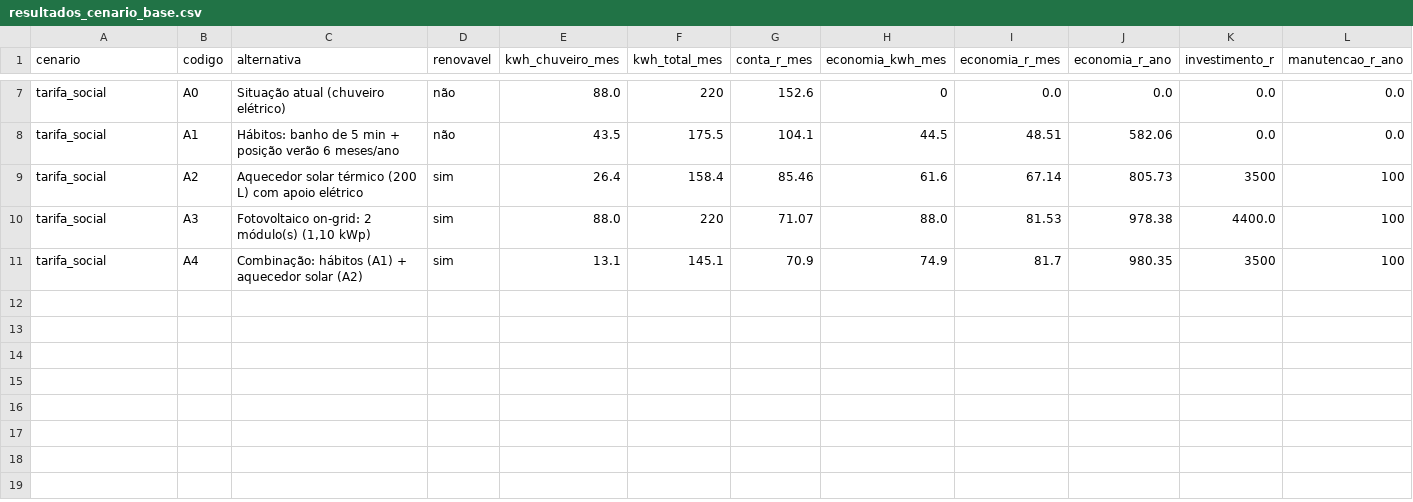
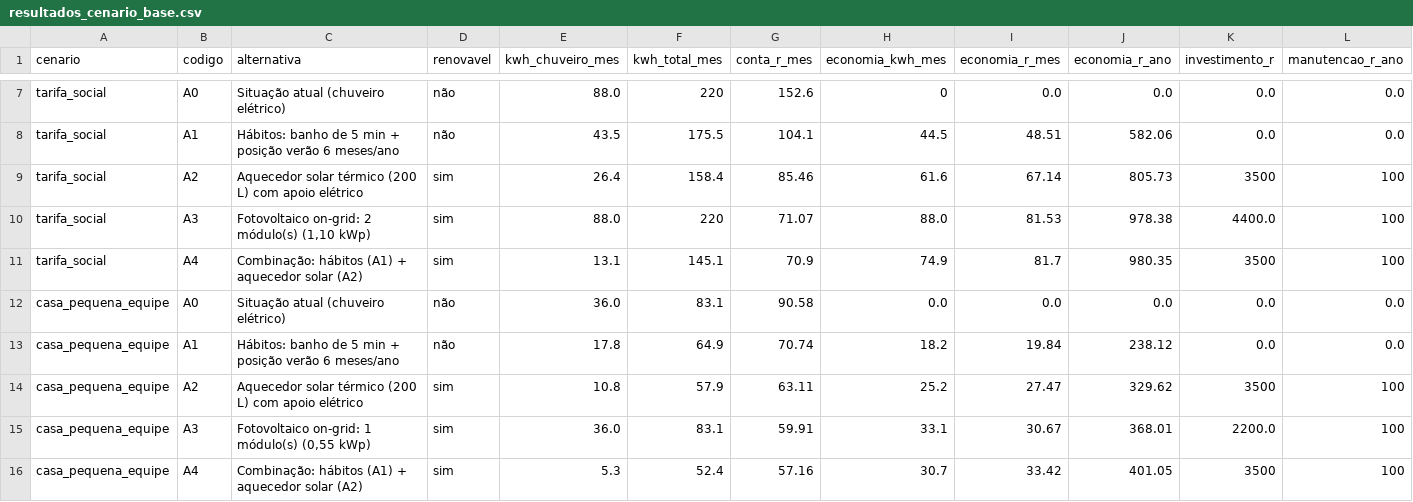
Before and after one commit to nathan0werner/citizen-assist-energia, a CSV file: data/resultados_cenario_base.csv, drawn as a sheet; only a part is shown, gaps mark what is left out; rows hold the shown columns only; the diff names each change by its address in the sheet, - before the commit and + after, or states it on an @@ line.

```diff
--- a/data/resultados_cenario_base.csv
+++ b/data/resultados_cenario_base.csv
+row 12: casa_pequena_equipe | A0 | Situação atual (chuveiro elétrico) | não | 36.0 | 83.1 | 90.58 | 0.0 | 0.0 | 0.0 | 0.0 | 0.0
+row 13: casa_pequena_equipe | A1 | Hábitos: banho de 5 min + posição verão 6 meses/ano | não | 17.8 | 64.9 | 70.74 | 18.2 | 19.84 | 238.12 | 0.0 | 0.0
+row 14: casa_pequena_equipe | A2 | Aquecedor solar térmico (200 L) com apoio elétrico | sim | 10.8 | 57.9 | 63.11 | 25.2 | 27.47 | 329.62 | 3500 | 100
+row 15: casa_pequena_equipe | A3 | Fotovoltaico on-grid: 1 módulo(s) (0,55 kWp) | sim | 36.0 | 83.1 | 59.91 | 33.1 | 30.67 | 368.01 | 2200.0 | 100
+row 16: casa_pequena_equipe | A4 | Combinação: hábitos (A1) + aquecedor solar (A2) | sim | 5.3 | 52.4 | 57.16 | 30.7 | 33.42 | 401.05 | 3500 | 100
```
Also changed, not shown: 4 other files.
